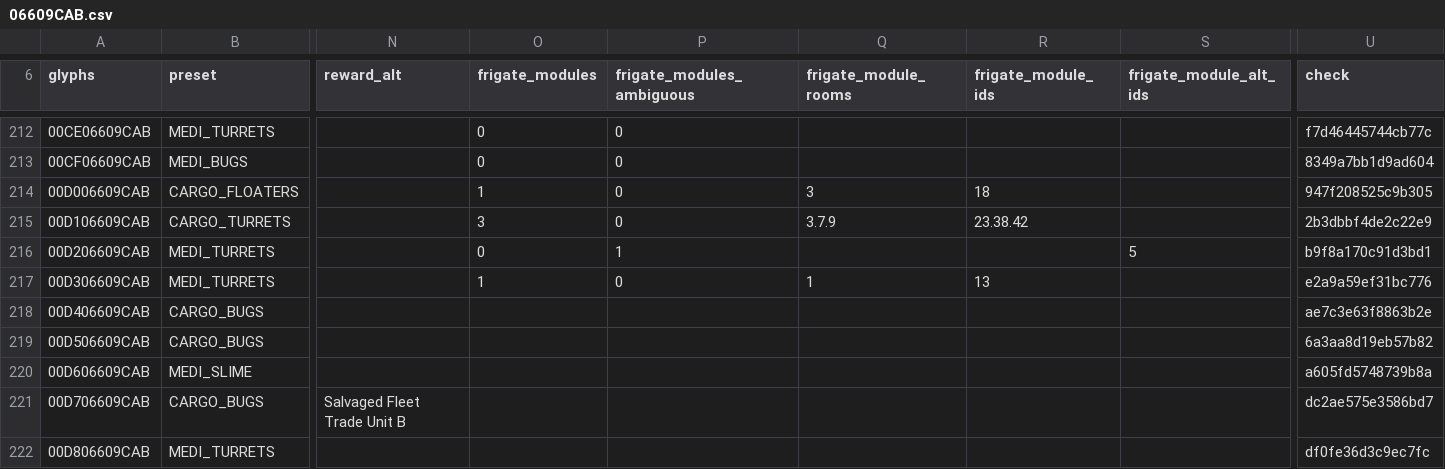
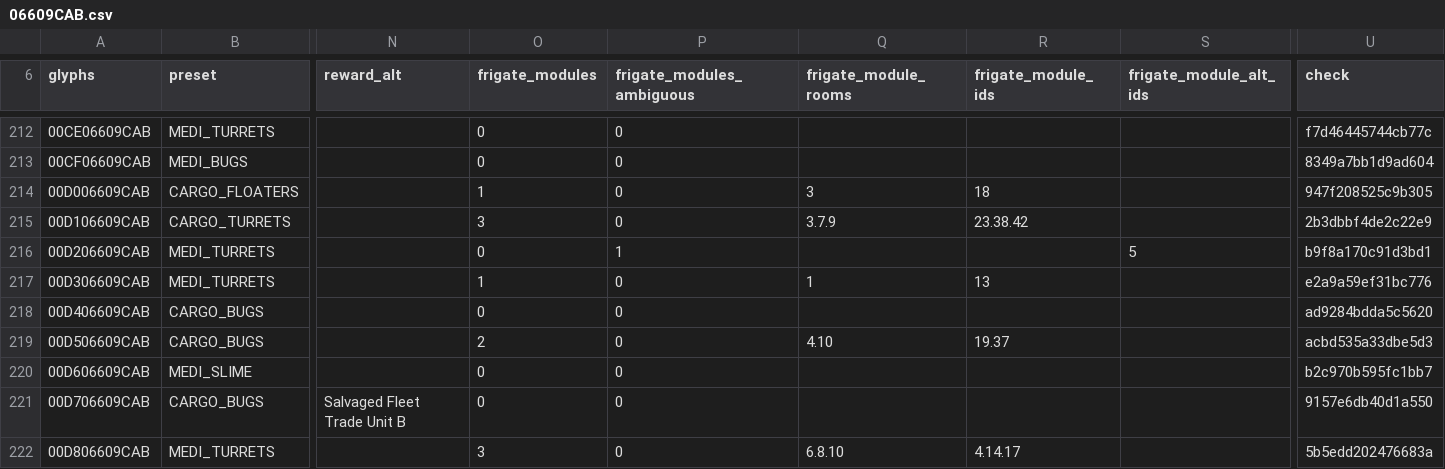
Before and after one commit to vikkitor93-coder/nms-derelict-atlas, a CSV file: regions/g00/06/609/06609CAB.csv, drawn as a sheet; only a part is shown, gaps mark what is left out; the diff covers the shown part only; the diff names each change by its address in the sheet, - before the commit and + after, or states it on an @@ line.

```diff
--- a/regions/g00/06/609/06609CAB.csv
+++ b/regions/g00/06/609/06609CAB.csv
-O218 (frigate_modules): (empty)
+O218 (frigate_modules): 0
-P218:P222 (frigate_modules_ambiguous): (empty)
+P218:P222 (frigate_modules_ambiguous): 0
-U218 (check): ae7c3e63f8863b2e
+U218 (check): ad9284bdda5c5620
-O219 (frigate_modules): (empty)
+O219 (frigate_modules): 2
-Q219 (frigate_module_rooms): (empty)
+Q219 (frigate_module_rooms): 4.10
-R219 (frigate_module_ids): (empty)
+R219 (frigate_module_ids): 19.37
-U219 (check): 6a3aa8d19eb57b82
+U219 (check): acbd535a33dbe5d3
-O220:O221 (frigate_modules): (empty)
+O220:O221 (frigate_modules): 0
-U220 (check): a605fd5748739b8a
+U220 (check): b2c970b595fc1bb7
-U221 (check): dc2ae575e3586bd7
+U221 (check): 9157e6db40d1a550
-O222 (frigate_modules): (empty)
+O222 (frigate_modules): 3
-Q222 (frigate_module_rooms): (empty)
+Q222 (frigate_module_rooms): 6.8.10
-R222 (frigate_module_ids): (empty)
+R222 (frigate_module_ids): 4.14.17
-U222 (check): df0fe36d3c9ec7fc
+U222 (check): 5b5edd202476683a
```
Also changed, not shown: 54 edited cells elsewhere in this file, regions/g00/06/609/06609CAC.csv, 1 other file.
